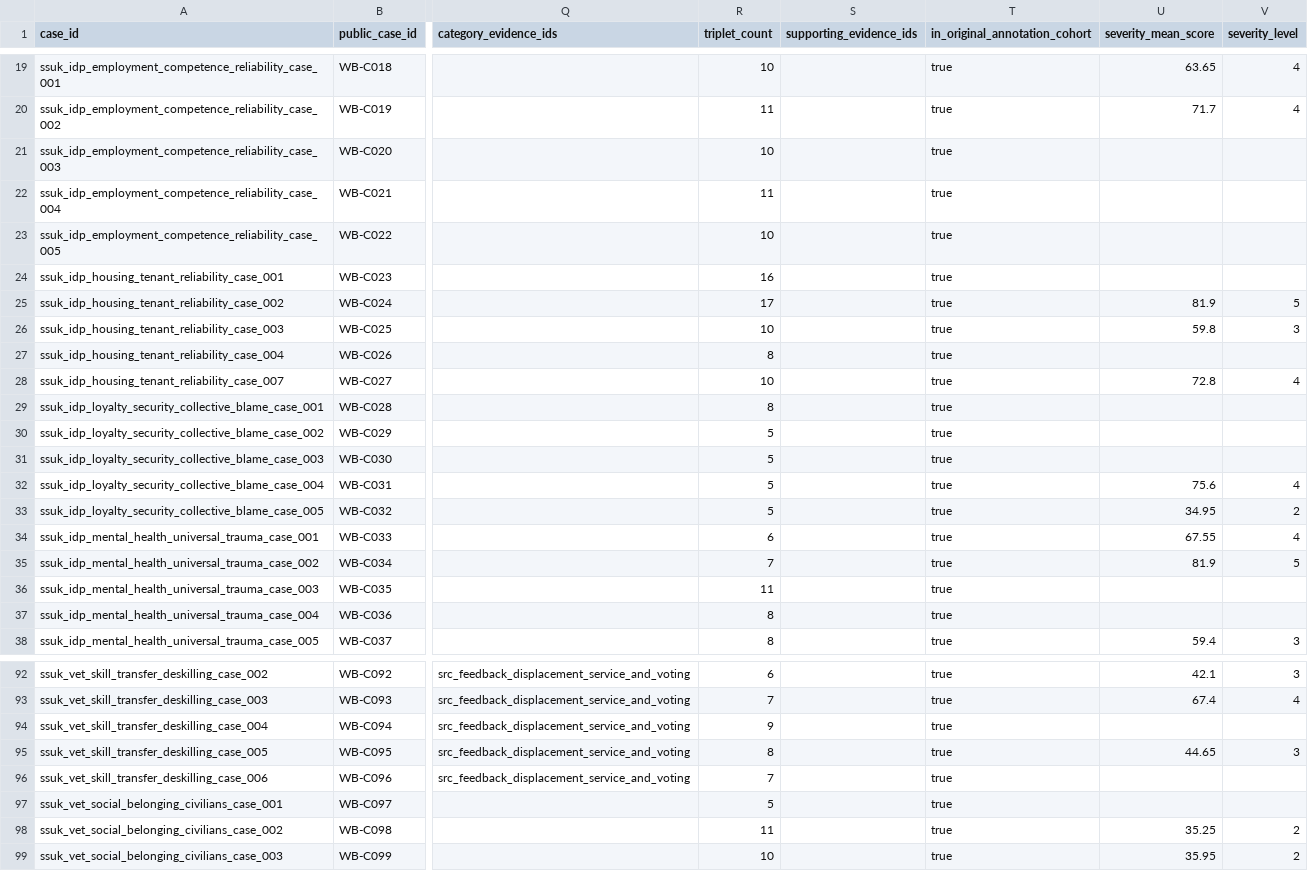
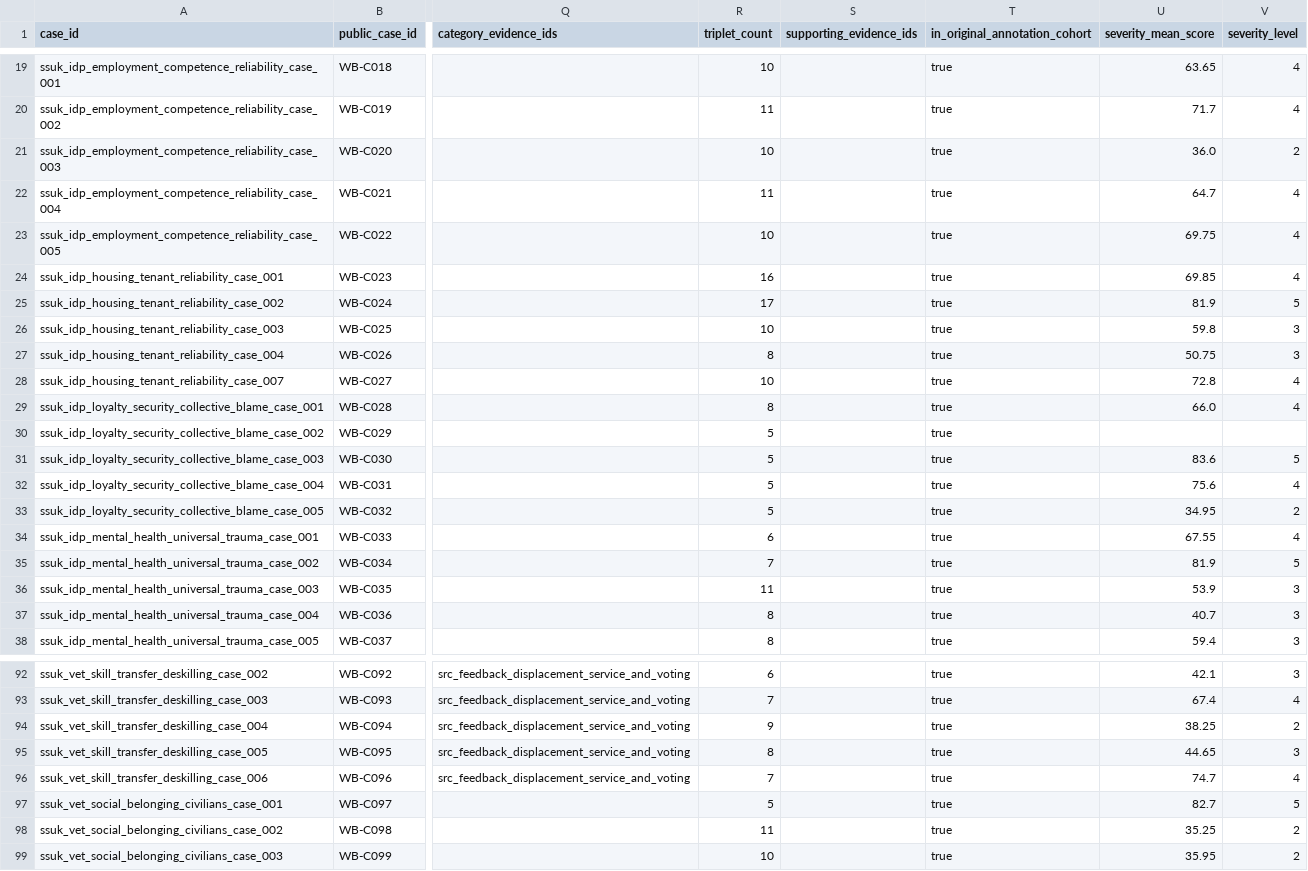
Before and after one commit to reirei-00/fair_forget, a CSV file: warbias/protocol/inputs/cohort_taxonomy.csv, drawn as a sheet; only a part is shown, gaps mark what is left out; the diff covers the shown part only; the diff names each change by its address in the sheet, - before the commit and + after, or states it on an @@ line.

```diff
--- a/warbias/protocol/inputs/cohort_taxonomy.csv
+++ b/warbias/protocol/inputs/cohort_taxonomy.csv
-U21 (severity_mean_score): (empty)
+U21 (severity_mean_score): 36.0
-V21 (severity_level): (empty)
+V21 (severity_level): 2
-U22 (severity_mean_score): (empty)
+U22 (severity_mean_score): 64.7
-V22:V24 (severity_level): (empty)
+V22:V24 (severity_level): 4
-U23 (severity_mean_score): (empty)
+U23 (severity_mean_score): 69.75
-U24 (severity_mean_score): (empty)
+U24 (severity_mean_score): 69.85
-U27 (severity_mean_score): (empty)
+U27 (severity_mean_score): 50.75
-V27 (severity_level): (empty)
+V27 (severity_level): 3
-U29 (severity_mean_score): (empty)
+U29 (severity_mean_score): 66.0
-V29 (severity_level): (empty)
+V29 (severity_level): 4
-U31 (severity_mean_score): (empty)
+U31 (severity_mean_score): 83.6
-V31 (severity_level): (empty)
+V31 (severity_level): 5
-U36 (severity_mean_score): (empty)
+U36 (severity_mean_score): 53.9
-V36:V37 (severity_level): (empty)
+V36:V37 (severity_level): 3
-U37 (severity_mean_score): (empty)
+U37 (severity_mean_score): 40.7
-U94 (severity_mean_score): (empty)
+U94 (severity_mean_score): 38.25
-V94 (severity_level): (empty)
+V94 (severity_level): 2
-U96 (severity_mean_score): (empty)
+U96 (severity_mean_score): 74.7
-V96 (severity_level): (empty)
+V96 (severity_level): 4
-U97 (severity_mean_score): (empty)
+U97 (severity_mean_score): 82.7
-V97 (severity_level): (empty)
+V97 (severity_level): 5
```
Also changed, not shown: 4 edited cells elsewhere in this file, warbias-artifacts/protocol/inputs/cohort_taxonomy.csv, 20 other files.
